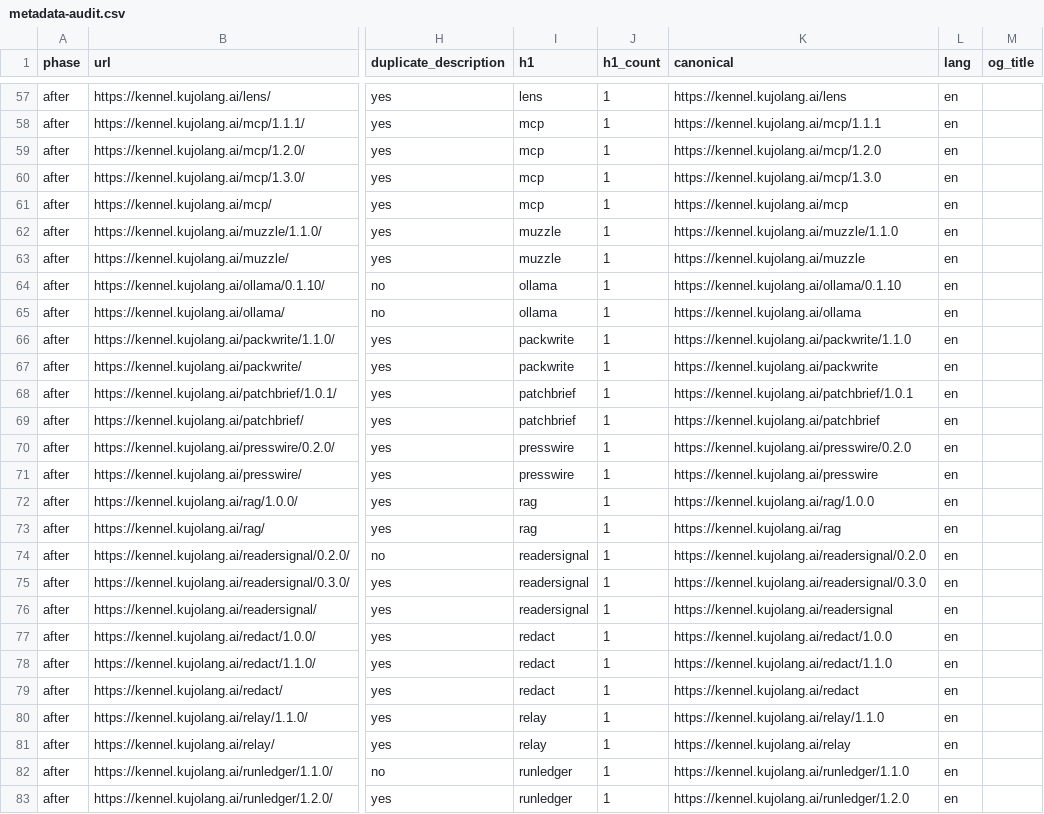
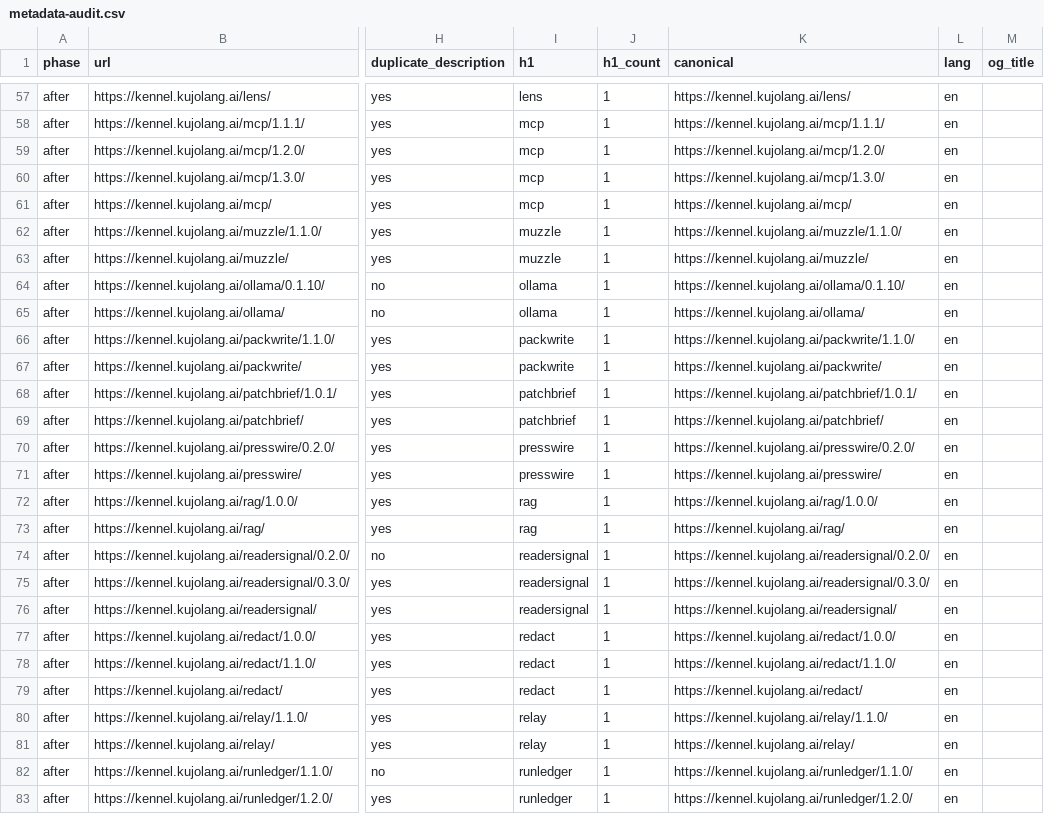
Before and after one commit to kujolang/kennel-registry, a CSV file: seo-audit/agent-city/2026-10-08/metadata-audit.csv, drawn as a sheet; only a part is shown, gaps mark what is left out; the diff covers the shown part only; the diff names each change by its address in the sheet, - before the commit and + after, or states it on an @@ line.

```diff
--- a/seo-audit/agent-city/2026-10-08/metadata-audit.csv
+++ b/seo-audit/agent-city/2026-10-08/metadata-audit.csv
-K57 (canonical): https://kennel.kujolang.ai/lens
+K57 (canonical): https://kennel.kujolang.ai/lens/
-K58 (canonical): https://kennel.kujolang.ai/mcp/1.1.1
+K58 (canonical): https://kennel.kujolang.ai/mcp/1.1.1/
-K59 (canonical): https://kennel.kujolang.ai/mcp/1.2.0
+K59 (canonical): https://kennel.kujolang.ai/mcp/1.2.0/
-K60 (canonical): https://kennel.kujolang.ai/mcp/1.3.0
+K60 (canonical): https://kennel.kujolang.ai/mcp/1.3.0/
-K61 (canonical): https://kennel.kujolang.ai/mcp
+K61 (canonical): https://kennel.kujolang.ai/mcp/
-K62 (canonical): https://kennel.kujolang.ai/muzzle/1.1.0
+K62 (canonical): https://kennel.kujolang.ai/muzzle/1.1.0/
-K63 (canonical): https://kennel.kujolang.ai/muzzle
+K63 (canonical): https://kennel.kujolang.ai/muzzle/
-K64 (canonical): https://kennel.kujolang.ai/ollama/0.1.10
+K64 (canonical): https://kennel.kujolang.ai/ollama/0.1.10/
-K65 (canonical): https://kennel.kujolang.ai/ollama
+K65 (canonical): https://kennel.kujolang.ai/ollama/
-K66 (canonical): https://kennel.kujolang.ai/packwrite/1.1.0
+K66 (canonical): https://kennel.kujolang.ai/packwrite/1.1.0/
-K67 (canonical): https://kennel.kujolang.ai/packwrite
+K67 (canonical): https://kennel.kujolang.ai/packwrite/
-K68 (canonical): https://kennel.kujolang.ai/patchbrief/1.0.1
+K68 (canonical): https://kennel.kujolang.ai/patchbrief/1.0.1/
-K69 (canonical): https://kennel.kujolang.ai/patchbrief
+K69 (canonical): https://kennel.kujolang.ai/patchbrief/
-K70 (canonical): https://kennel.kujolang.ai/presswire/0.2.0
+K70 (canonical): https://kennel.kujolang.ai/presswire/0.2.0/
-K71 (canonical): https://kennel.kujolang.ai/presswire
+K71 (canonical): https://kennel.kujolang.ai/presswire/
-K72 (canonical): https://kennel.kujolang.ai/rag/1.0.0
+K72 (canonical): https://kennel.kujolang.ai/rag/1.0.0/
-K73 (canonical): https://kennel.kujolang.ai/rag
+K73 (canonical): https://kennel.kujolang.ai/rag/
-K74 (canonical): https://kennel.kujolang.ai/readersignal/0.2.0
+K74 (canonical): https://kennel.kujolang.ai/readersignal/0.2.0/
-K75 (canonical): https://kennel.kujolang.ai/readersignal/0.3.0
+K75 (canonical): https://kennel.kujolang.ai/readersignal/0.3.0/
-K76 (canonical): https://kennel.kujolang.ai/readersignal
+K76 (canonical): https://kennel.kujolang.ai/readersignal/
-K77 (canonical): https://kennel.kujolang.ai/redact/1.0.0
+K77 (canonical): https://kennel.kujolang.ai/redact/1.0.0/
-K78 (canonical): https://kennel.kujolang.ai/redact/1.1.0
+K78 (canonical): https://kennel.kujolang.ai/redact/1.1.0/
-K79 (canonical): https://kennel.kujolang.ai/redact
+K79 (canonical): https://kennel.kujolang.ai/redact/
-K80 (canonical): https://kennel.kujolang.ai/relay/1.1.0
+K80 (canonical): https://kennel.kujolang.ai/relay/1.1.0/
-K81 (canonical): https://kennel.kujolang.ai/relay
+K81 (canonical): https://kennel.kujolang.ai/relay/
-K82 (canonical): https://kennel.kujolang.ai/runledger/1.1.0
+K82 (canonical): https://kennel.kujolang.ai/runledger/1.1.0/
-K83 (canonical): https://kennel.kujolang.ai/runledger/1.2.0
+K83 (canonical): https://kennel.kujolang.ai/runledger/1.2.0/
```
Also changed, not shown: 92 edited cells elsewhere in this file, seo-audit/agent-city/2026-10-08/after.csv, seo-audit/agent-city/2026-10-08/ai-search-benchmark.csv, 18 other files.
